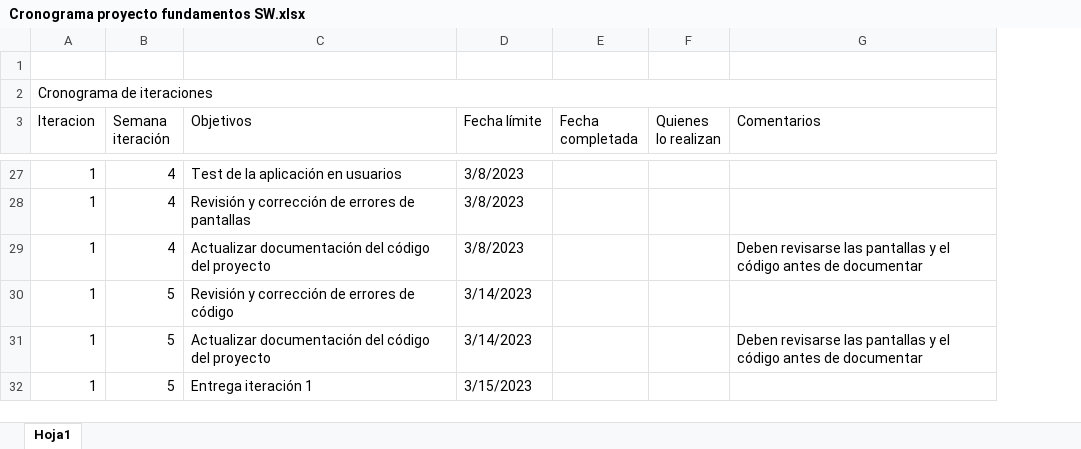
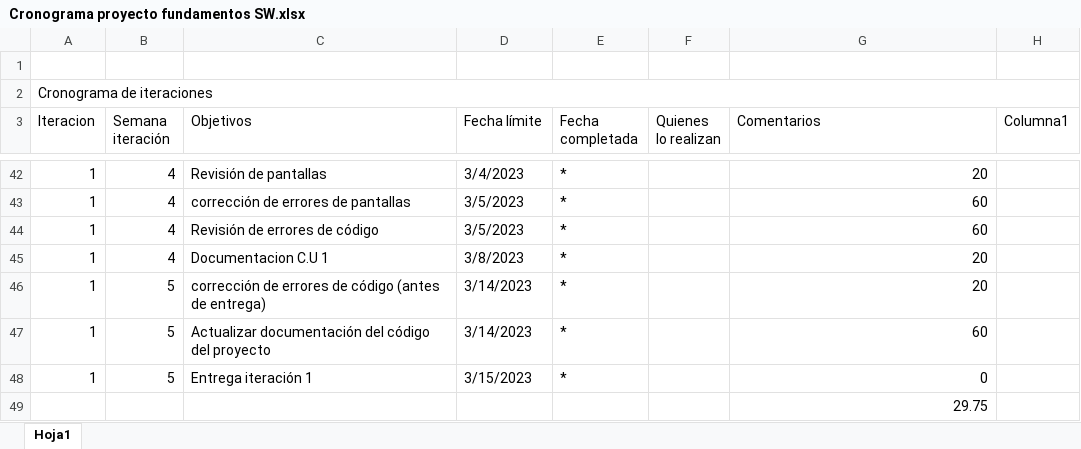
Before and after one commit to JuanDiegoEcheverryP/Proyecto_Discoteca, an Excel workbook: Cronograma proyecto fundamentos SW.xlsx, sheet Hoja1, drawn as a sheet; only a part is shown, gaps mark what is left out; values as stored, in another font and other column widths than the file's, no cell formats; table styles not drawn; addresses are those after the commit; the diff covers the shown part only; the diff names each change by its address in the sheet, - before the commit and + after, or states it on an @@ line.

```diff
--- a/Cronograma proyecto fundamentos SW.xlsx (sheet Hoja1)
+++ b/Cronograma proyecto fundamentos SW.xlsx (sheet Hoja1)
+column H (Columna1), empty
-C42 (Objetivos): Test de la aplicación en usuarios
+C42 (Objetivos): Revisión de pantallas
-D42 (Fecha límite): 3/8/2023
+D42 (Fecha límite): 3/4/2023
-E42:E43 (Fecha completada): (empty)
+E42:E43 (Fecha completada): *
-G42 (Comentarios): (empty)
+G42 (Comentarios): 20
-C43 (Objetivos): Revisión y corrección de errores de pantallas
+C43 (Objetivos): corrección de errores de pantallas
-D43 (Fecha límite): 3/8/2023
+D43 (Fecha límite): 3/5/2023
-G43 (Comentarios): (empty)
+G43 (Comentarios): 60
+row 44: 1 | 4 | Revisión de errores de código | 3/5/2023 | * |  | 60
-C45 (Objetivos): Actualizar documentación del código del proyecto
+C45 (Objetivos): Documentacion C.U 1
-E45:E48 (Fecha completada): (empty)
+E45:E48 (Fecha completada): *
-G45 (Comentarios): Deben revisarse las pantallas y el código antes de documentar
+G45 (Comentarios): 20
-C46 (Objetivos): Revisión y corrección de errores de código
+C46 (Objetivos): corrección de errores de código (antes de entrega)
-G46 (Comentarios): (empty)
+G46 (Comentarios): 20
-G47 (Comentarios): Deben revisarse las pantallas y el código antes de documentar
+G47 (Comentarios): 60
-G48 (Comentarios): (empty)
+G48 (Comentarios): 0
+row 49:  |  |  |  |  |  | 29.75
```
Also changed, not shown: 15 added rows and 60 edited cells elsewhere in this sheet, cell formats.
